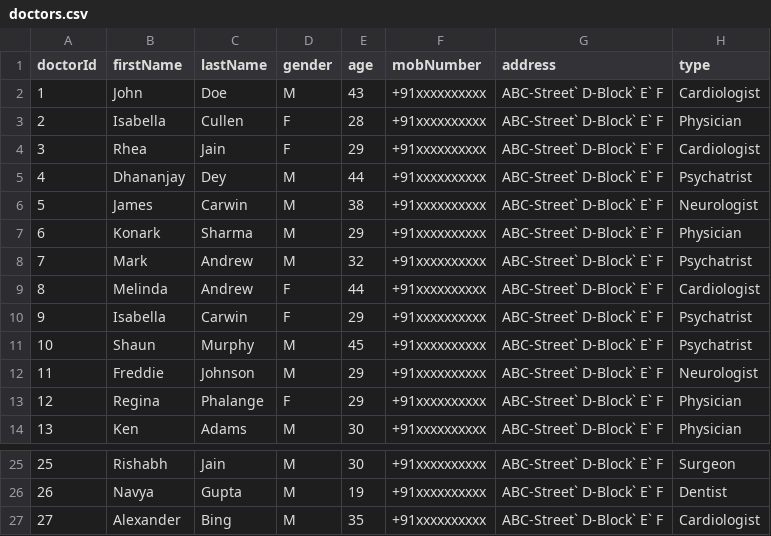
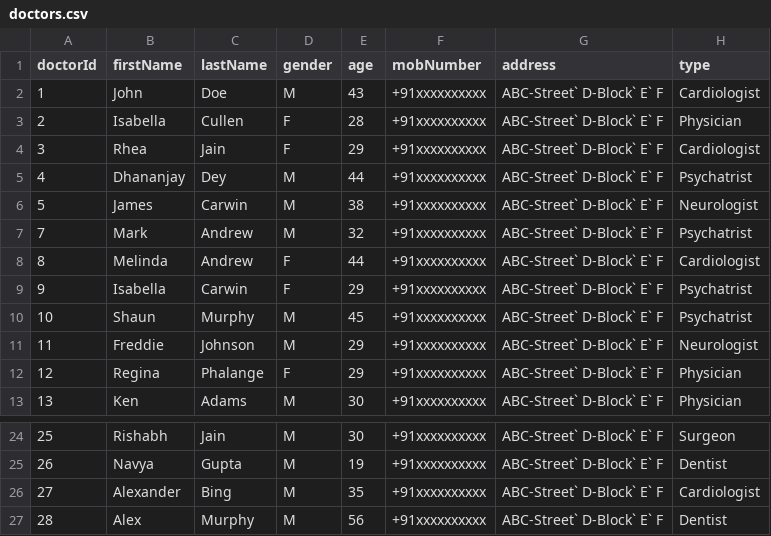
Before and after one commit to code-chaser/hospital-management-system, a CSV file: data/doctors.csv, drawn as a sheet; only a part is shown, gaps mark what is left out; removed rows and columns are numbered as before the commit, all else as after; the diff names each change by its address in the sheet, - before the commit and + after, or states it on an @@ line.

```diff
--- a/data/doctors.csv
+++ b/data/doctors.csv
-row 7: 6 | Konark | Sharma | M | 29 | +91xxxxxxxxxx | ABC-Street` D-Block` E` F | Physician
+row 27: 28 | Alex | Murphy | M | 56 | +91xxxxxxxxxx | ABC-Street` D-Block` E` F | Dentist
```
Also changed, not shown: data/doctorsHistory.csv, 7 other files.
